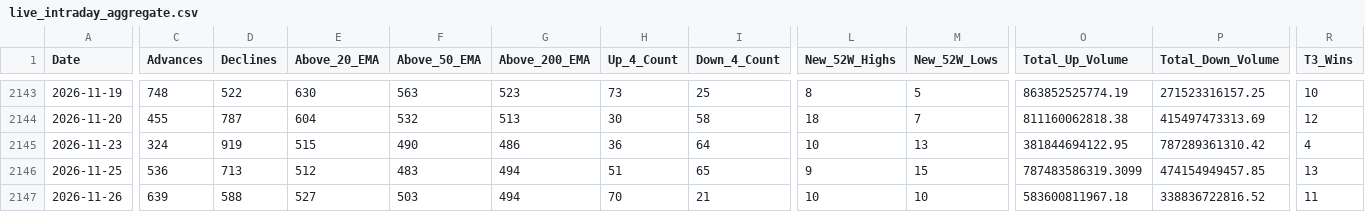
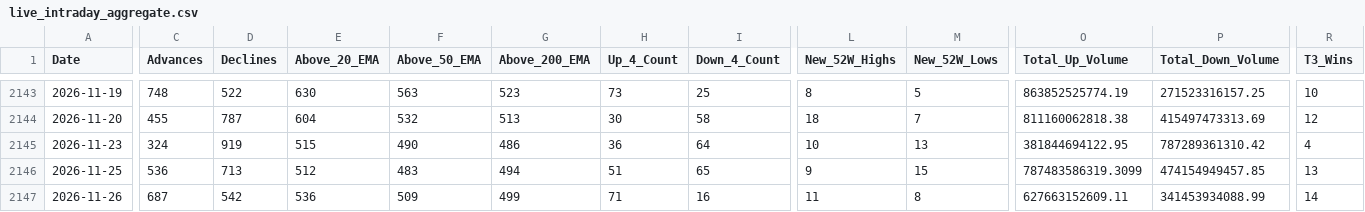
Before and after one commit to augmentalphawealth/Situational-Awareness, a CSV file: live_intraday_aggregate.csv, drawn as a sheet; only a part is shown, gaps mark what is left out; the diff covers the shown part only; the diff names each change by its address in the sheet, - before the commit and + after, or states it on an @@ line.

```diff
--- a/live_intraday_aggregate.csv
+++ b/live_intraday_aggregate.csv
-C2147 (Advances): 639
+C2147 (Advances): 687
-D2147 (Declines): 588
+D2147 (Declines): 542
-E2147 (Above_20_EMA): 527
+E2147 (Above_20_EMA): 536
-F2147 (Above_50_EMA): 503
+F2147 (Above_50_EMA): 509
-G2147 (Above_200_EMA): 494
+G2147 (Above_200_EMA): 499
-H2147 (Up_4_Count): 70
+H2147 (Up_4_Count): 71
-I2147 (Down_4_Count): 21
+I2147 (Down_4_Count): 16
-L2147 (New_52W_Highs): 10
+L2147 (New_52W_Highs): 11
-M2147 (New_52W_Lows): 10
+M2147 (New_52W_Lows): 8
-O2147 (Total_Up_Volume): 583600811967.18
+O2147 (Total_Up_Volume): 627663152609.11
-P2147 (Total_Down_Volume): 338836722816.52
+P2147 (Total_Down_Volume): 341453934088.99
-R2147 (T3_Wins): 11
+R2147 (T3_Wins): 14
```
Also changed, not shown: 22 edited cells elsewhere in this file, 5 other files.
